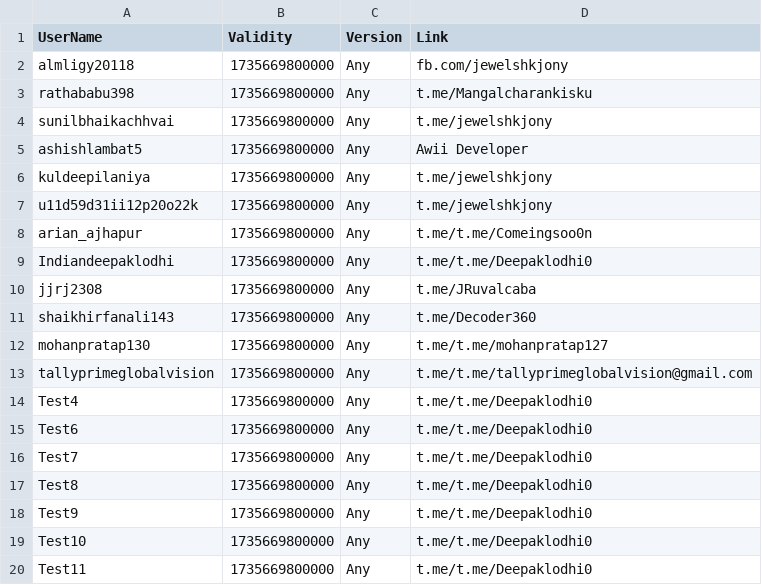
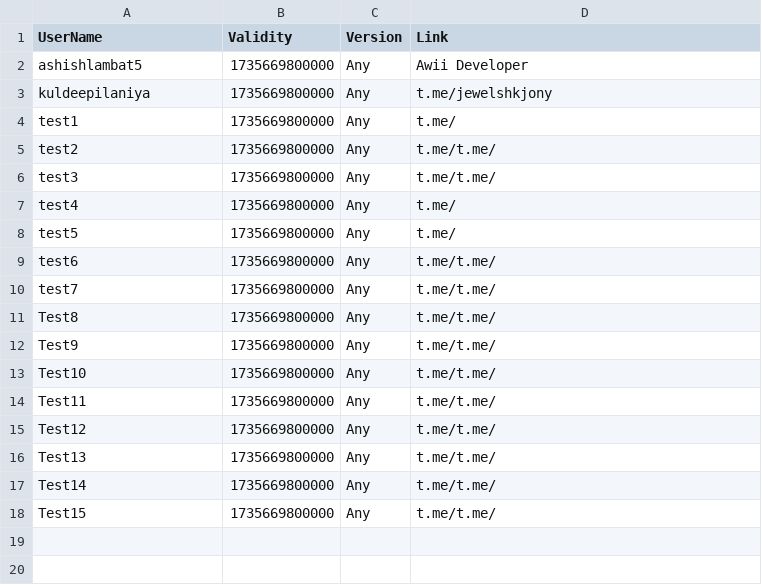
Before and after one commit to kalash1994/awiideveloper-Public, a CSV file: Mysql.csv, drawn as a sheet.

Commit message:
Update Mysql.csv

```diff
--- a/Mysql.csv
+++ b/Mysql.csv
@@ -1,20 +1,18 @@
 UserName,Validity,Version,Link
-almligy20118,1735669800000,Any,fb.com/jewelshkjony
-rathababu398,1735669800000,Any,t.me/Mangalcharankisku
-sunilbhaikachhvai,1735669800000,Any,t.me/jewelshkjony
 ashishlambat5,1735669800000,Any,Awii Developer
 kuldeepilaniya,1735669800000,Any,t.me/jewelshkjony
-u11d59d31ii12p20o22k,1735669800000,Any,t.me/jewelshkjony
-arian_ajhapur,1735669800000,Any,t.me/t.me/Comeingsoo0n
-Indiandeepaklodhi,1735669800000,Any,t.me/t.me/Deepaklodhi0
-jjrj2308,1735669800000,Any,t.me/JRuvalcaba
-shaikhirfanali143,1735669800000,Any,t.me/Decoder360
-mohanpratap130,1735669800000,Any,t.me/t.me/mohanpratap127
-tallyprimeglobalvision,1735669800000,Any,t.me/t.me/tallyprimeglobalvision@gmail.com
-Test4,1735669800000,Any,t.me/t.me/Deepaklodhi0
-Test6,1735669800000,Any,t.me/t.me/Deepaklodhi0
-Test7,1735669800000,Any,t.me/t.me/Deepaklodhi0
-Test8,1735669800000,Any,t.me/t.me/Deepaklodhi0
-Test9,1735669800000,Any,t.me/t.me/Deepaklodhi0
-Test10,1735669800000,Any,t.me/t.me/Deepaklodhi0
-Test11,1735669800000,Any,t.me/t.me/Deepaklodhi0
+test1,1735669800000,Any,t.me/
+test2,1735669800000,Any,t.me/t.me/
+test3,1735669800000,Any,t.me/t.me/
+test4,1735669800000,Any,t.me/
+test5,1735669800000,Any,t.me/
+test6,1735669800000,Any,t.me/t.me/
+test7,1735669800000,Any,t.me/t.me/
+Test8,1735669800000,Any,t.me/t.me/
+Test9,1735669800000,Any,t.me/t.me/
+Test10,1735669800000,Any,t.me/t.me/
+Test11,1735669800000,Any,t.me/t.me/
+Test12,1735669800000,Any,t.me/t.me/
+Test13,1735669800000,Any,t.me/t.me/
+Test14,1735669800000,Any,t.me/t.me/
+Test15,1735669800000,Any,t.me/t.me/
```
